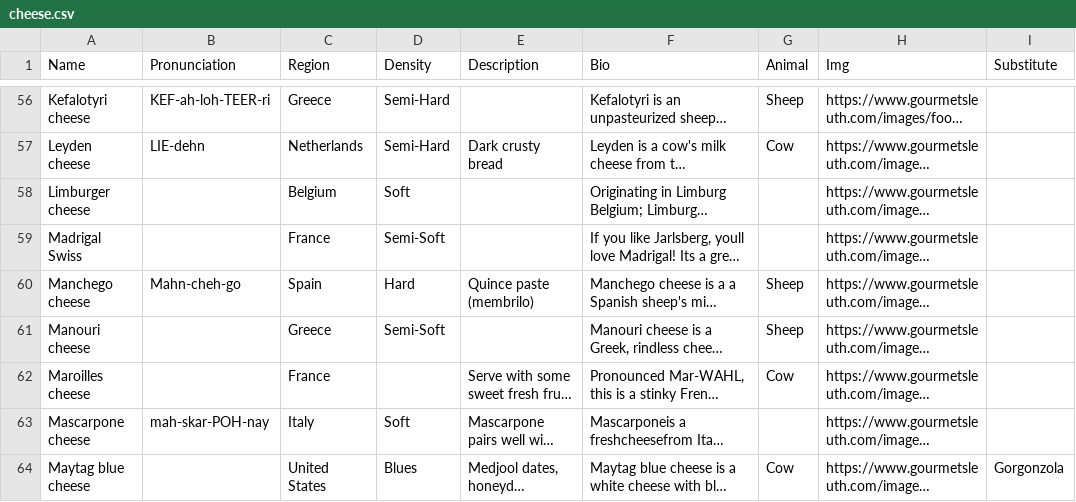
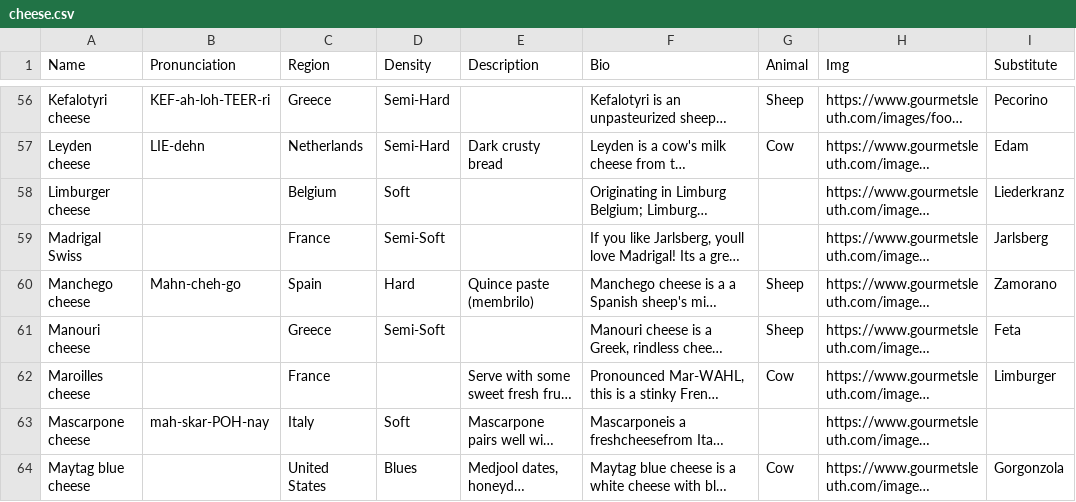
Before and after one commit to HB-LAND/pour-decisions, a CSV file: cheese.csv, drawn as a sheet; only a part is shown, gaps mark what is left out; long unchanged cells end in …; the diff covers the shown part only; the diff names each change by its address in the sheet, - before the commit and + after, or states it on an @@ line.

```diff
--- a/cheese.csv
+++ b/cheese.csv
-I56 (Substitute): (empty)
+I56 (Substitute): Pecorino
-I57 (Substitute): (empty)
+I57 (Substitute): Edam
-I58 (Substitute): (empty)
+I58 (Substitute): Liederkranz
-I59 (Substitute): (empty)
+I59 (Substitute): Jarlsberg
-I60 (Substitute): (empty)
+I60 (Substitute): Zamorano
-I61 (Substitute): (empty)
+I61 (Substitute): Feta
-I62 (Substitute): (empty)
+I62 (Substitute): Limburger
```
Also changed, not shown: 49 edited cells elsewhere in this file, 2 other files.
